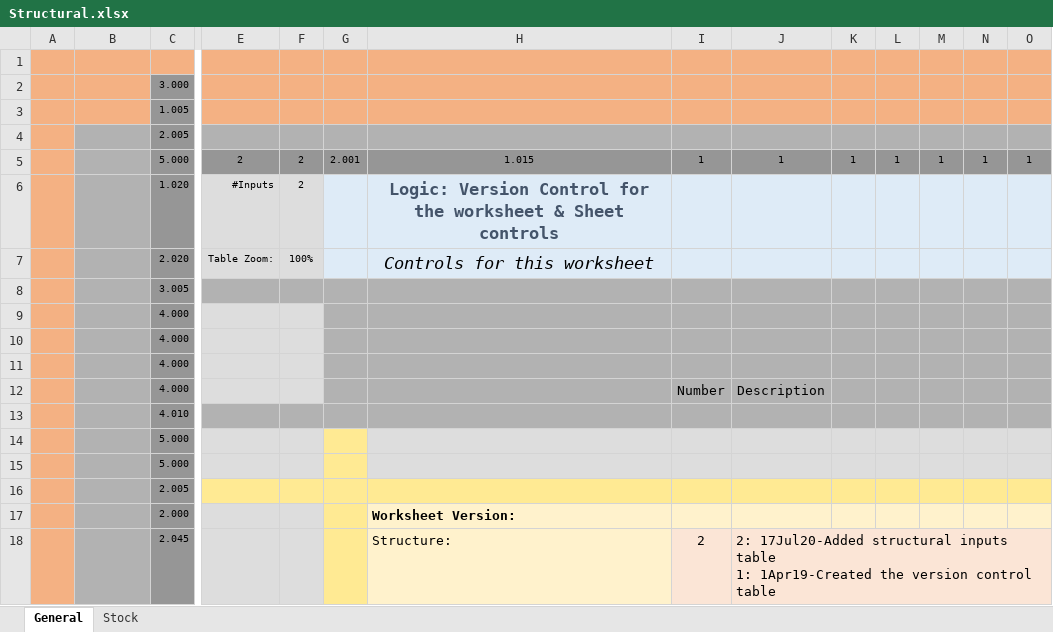
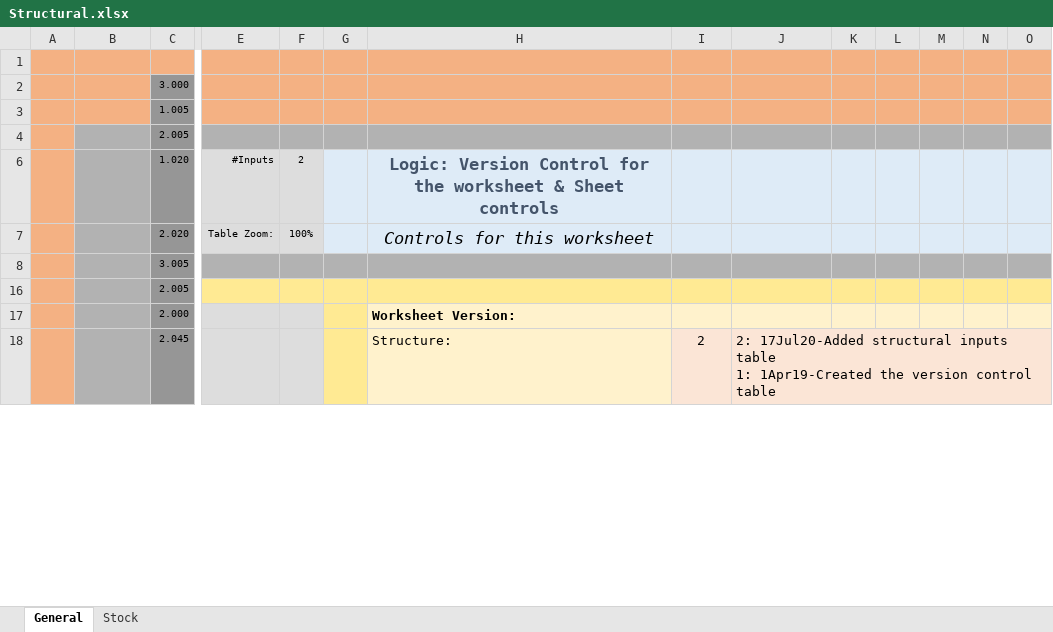
Before and after one commit to youngmr290/Australian-Farm-Optimisation-Model, an Excel workbook: Structural.xlsx, sheet General, drawn as a sheet; only a part is shown, gaps mark what is left out; values as stored, in another font and other column widths than the file's, no borders; removed rows and columns are numbered as before the commit, all else as after; rows hold the shown columns only; the diff covers the shown part only; the diff names each change by its address in the sheet, - before the commit and + after, or states it on an @@ line.

```diff
--- a/Structural.xlsx (sheet General)
+++ b/Structural.xlsx (sheet General)
@@ row 5 hidden:  |  | 5.000 | 2 | 2 | 2.001 | 1.015 | 1 | 1 | 1 | 1 | 1 | 1 | 1 @@
@@ row 9 hidden:  |  | 4.000 @@
@@ row 10 hidden:  |  | 4.000 @@
@@ row 11 hidden:  |  | 4.000 @@
@@ row 12 hidden:  |  | 4.000 |  |  |  |  | Number | Description @@
@@ row 13 hidden:  | Ғilter | 4.010 @@
@@ row 14 hidden:  |  | 5.000 @@
@@ row 15 hidden:  |  | 5.000 @@
```
Also changed, not shown: 16 added rows, 20 removed rows, 4 moved rows, 15 hidden or unhidden rows, 2 edited cells and cell formats elsewhere in this sheet, sheet Stock, hidden cells.
